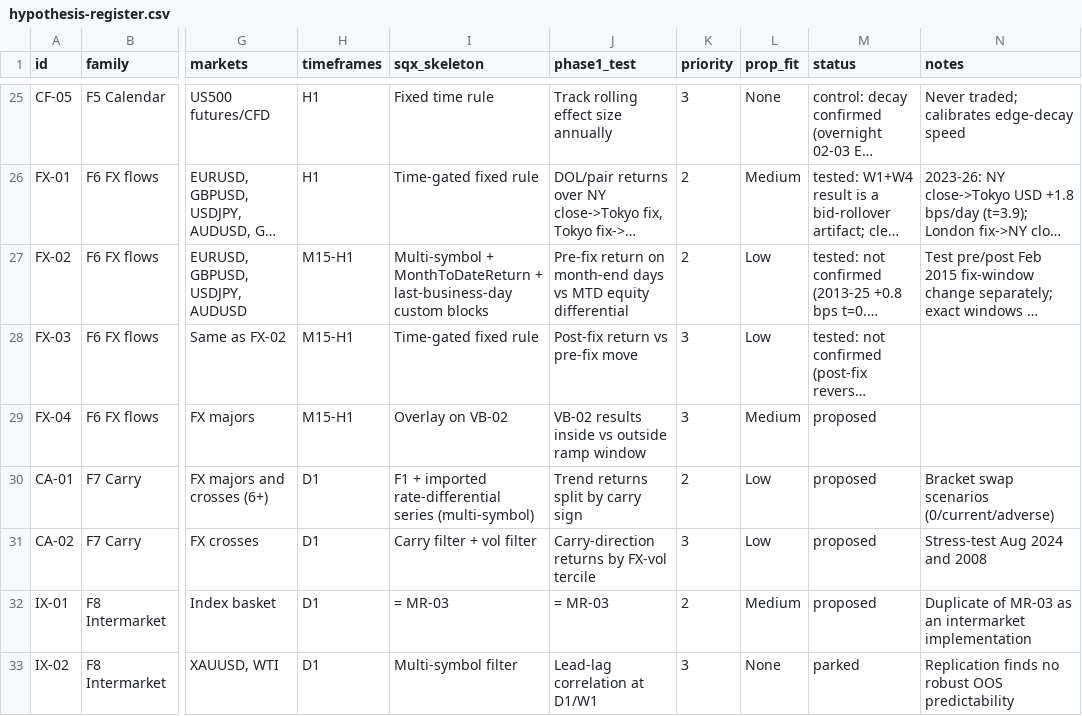
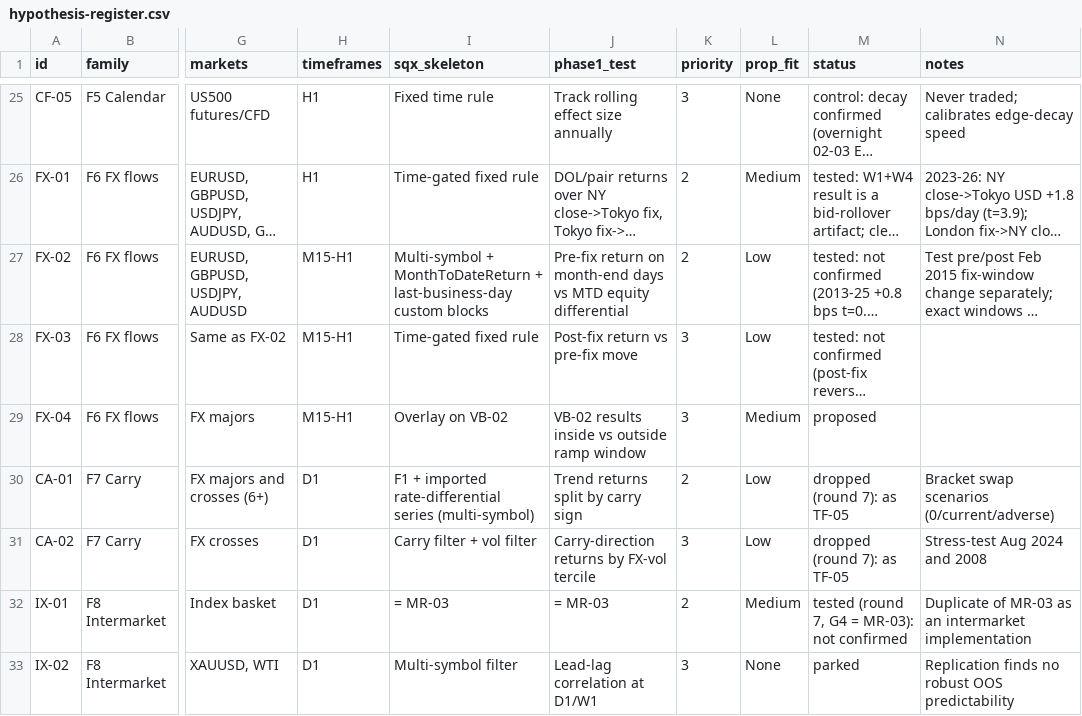
Before and after one commit to mahmod21593-sys/Strategyquant-bawa, a CSV file: research/hypothesis-register.csv, drawn as a sheet; only a part is shown, gaps mark what is left out; long unchanged cells end in …; the diff covers the shown part only; the diff names each change by its address in the sheet, - before the commit and + after, or states it on an @@ line.

```diff
--- a/research/hypothesis-register.csv
+++ b/research/hypothesis-register.csv
-M30:M31 (status): proposed
+M30:M31 (status): dropped (round 7): as TF-05
-M32 (status): proposed
+M32 (status): tested (round 7, G4 = MR-03): not confirmed
```
Also changed, not shown: 6 added rows and 15 edited cells elsewhere in this file, 12 other files.
